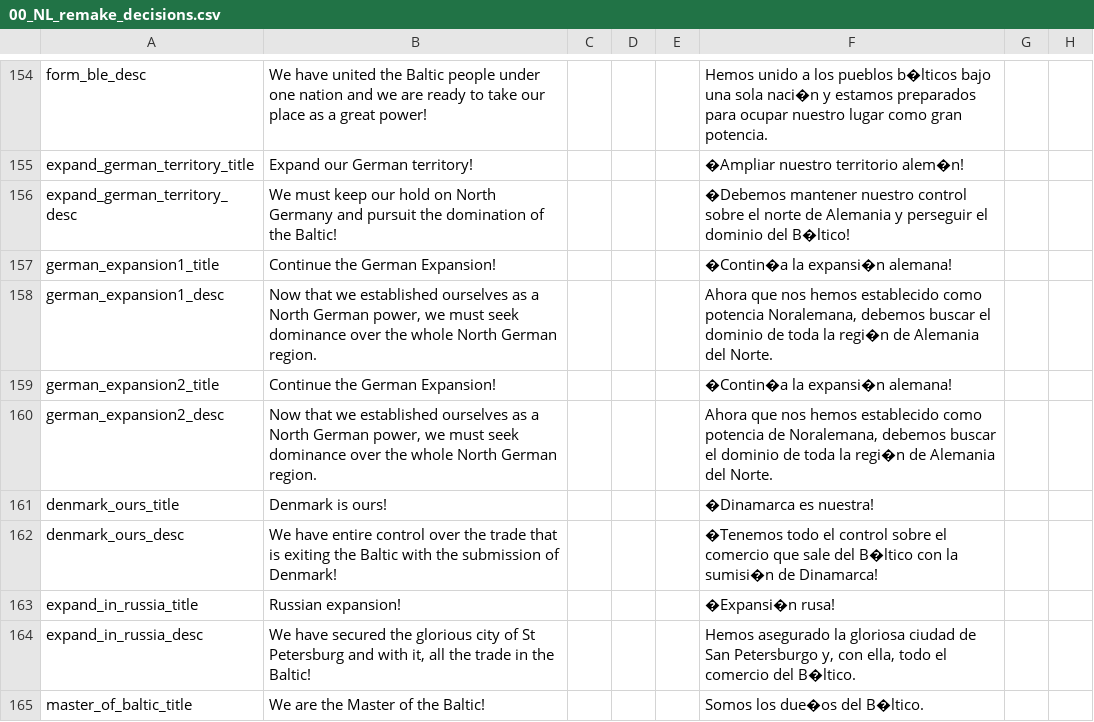
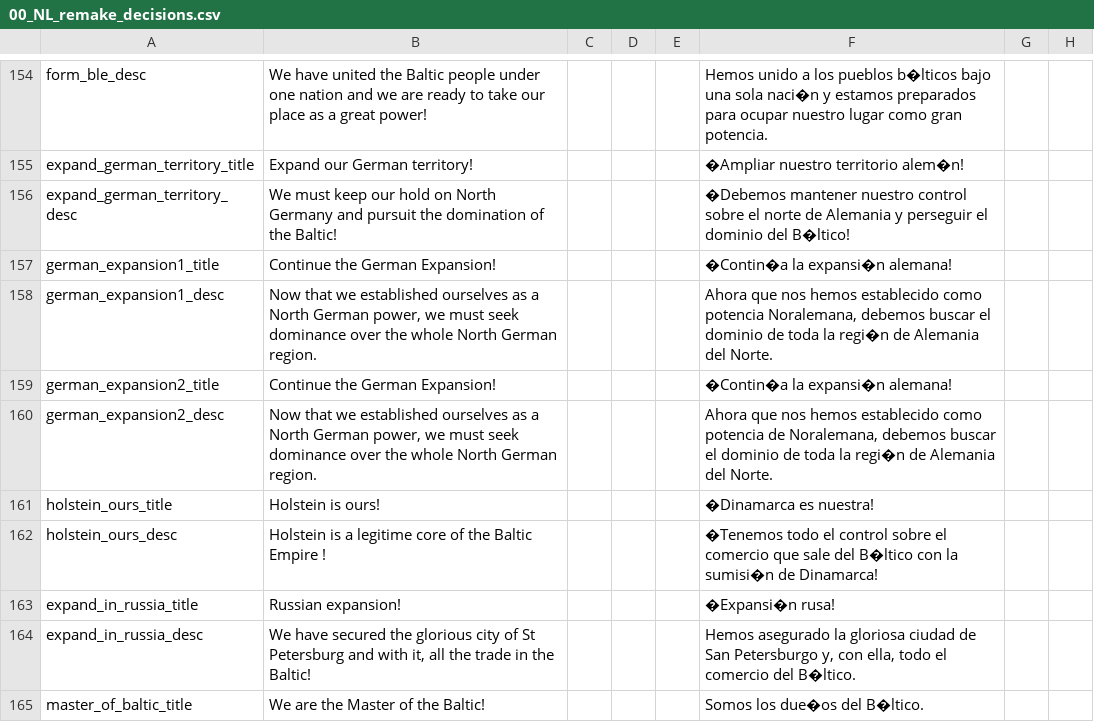
Before and after one commit to MaTi5893/Napoleon-s-Legacy-Remastered, a CSV file: Napoleon's Legacy_Remake/localisation/00_NL_remake_decisions.csv, drawn as a sheet; only a part is shown, gaps mark what is left out; the diff names each change by its address in the sheet, - before the commit and + after, or states it on an @@ line.

Commit message:
beautiful scandi decision

```diff
--- a/Napoleon's Legacy_Remake/localisation/00_NL_remake_decisions.csv
+++ b/Napoleon's Legacy_Remake/localisation/00_NL_remake_decisions.csv
-A161: denmark_ours_title
+A161: holstein_ours_title
-B161: Denmark is ours!
+B161: Holstein is ours!
-A162: denmark_ours_desc
+A162: holstein_ours_desc
-B162: We have entire control over the trade that is exiting the Baltic with the submission of Denmark!
+B162: Holstein is a legitime core of the Baltic Empire !
```
Also changed, not shown: 42 other files.
